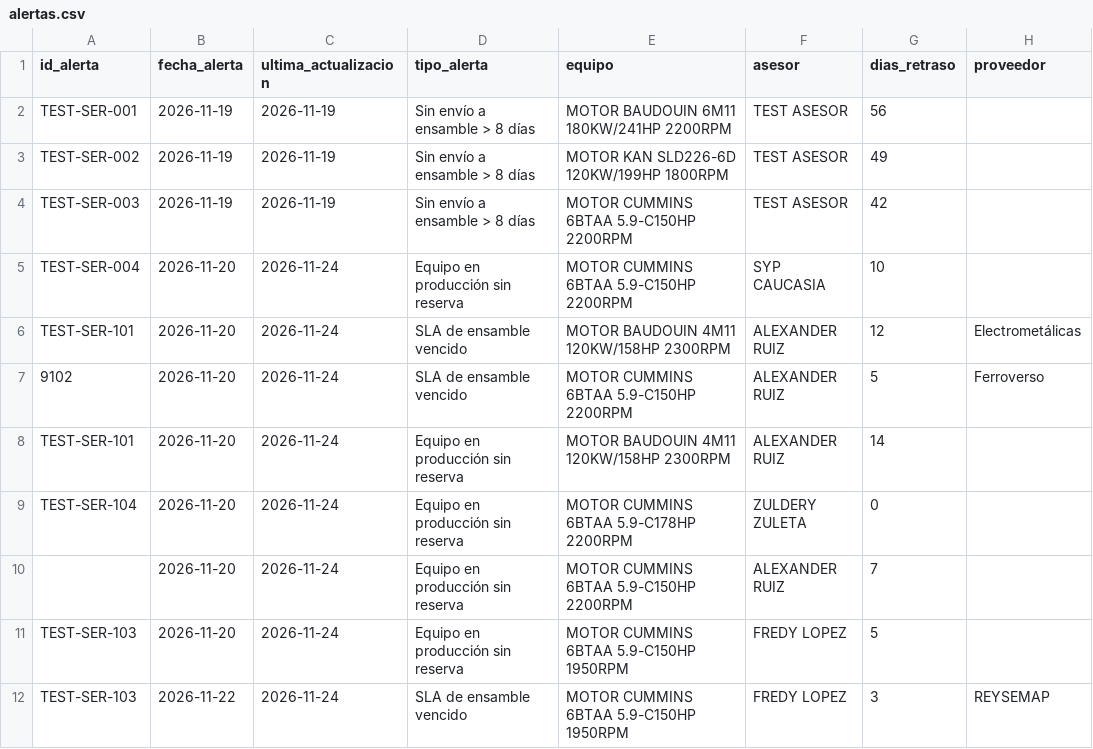
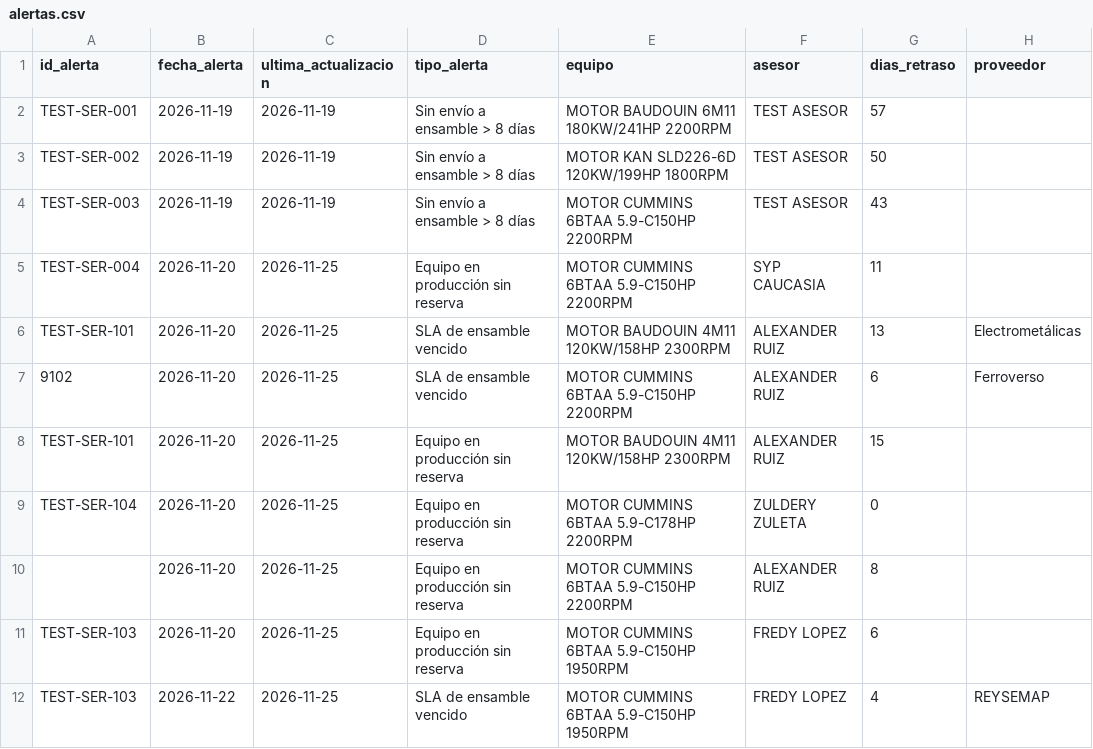
Before and after one commit to SamCheesy/Sistemas_Informacion, a CSV file: alertas.csv, drawn as a sheet.

Commit message:
Actualizar alertas

```diff
--- a/alertas.csv
+++ b/alertas.csv
@@ -1,12 +1,12 @@
 id_alerta,fecha_alerta,ultima_actualizacion,tipo_alerta,equipo,asesor,dias_retraso,proveedor
-TEST-SER-001,2026-11-19,2026-11-19,Sin envío a ensamble > 8 días,MOTOR BAUDOUIN 6M11 180KW/241HP 2200RPM,TEST ASESOR,56,
-TEST-SER-002,2026-11-19,2026-11-19,Sin envío a ensamble > 8 días,MOTOR KAN SLD226-6D 120KW/199HP 1800RPM,TEST ASESOR,49,
-TEST-SER-003,2026-11-19,2026-11-19,Sin envío a ensamble > 8 días,MOTOR CUMMINS 6BTAA 5.9-C150HP 2200RPM,TEST ASESOR,42,
-TEST-SER-004,2026-11-20,2026-11-24,Equipo en producción sin reserva,MOTOR CUMMINS 6BTAA 5.9-C150HP 2200RPM ,SYP CAUCASIA,10,
-TEST-SER-101,2026-11-20,2026-11-24,SLA de ensamble vencido,MOTOR BAUDOUIN 4M11 120KW/158HP 2300RPM ,ALEXANDER RUIZ,12,Electrometálicas
-9102,2026-11-20,2026-11-24,SLA de ensamble vencido,MOTOR CUMMINS 6BTAA 5.9-C150HP 2200RPM ,ALEXANDER RUIZ,5,Ferroverso
-TEST-SER-101,2026-11-20,2026-11-24,Equipo en producción sin reserva,MOTOR BAUDOUIN 4M11 120KW/158HP 2300RPM ,ALEXANDER RUIZ,14,
-TEST-SER-104,2026-11-20,2026-11-24,Equipo en producción sin reserva,MOTOR CUMMINS 6BTAA 5.9-C178HP 2200RPM ,ZULDERY ZULETA ,0,
-,2026-11-20,2026-11-24,Equipo en producción sin reserva,MOTOR CUMMINS 6BTAA 5.9-C150HP 2200RPM ,ALEXANDER RUIZ,7,
-TEST-SER-103,2026-11-20,2026-11-24,Equipo en producción sin reserva,MOTOR CUMMINS 6BTAA 5.9-C150HP 1950RPM ,FREDY LOPEZ ,5,
-TEST-SER-103,2026-11-22,2026-11-24,SLA de ensamble vencido,MOTOR CUMMINS 6BTAA 5.9-C150HP 1950RPM ,FREDY LOPEZ ,3,REYSEMAP
+TEST-SER-001,2026-11-19,2026-11-19,Sin envío a ensamble > 8 días,MOTOR BAUDOUIN 6M11 180KW/241HP 2200RPM,TEST ASESOR,57,
+TEST-SER-002,2026-11-19,2026-11-19,Sin envío a ensamble > 8 días,MOTOR KAN SLD226-6D 120KW/199HP 1800RPM,TEST ASESOR,50,
+TEST-SER-003,2026-11-19,2026-11-19,Sin envío a ensamble > 8 días,MOTOR CUMMINS 6BTAA 5.9-C150HP 2200RPM,TEST ASESOR,43,
+TEST-SER-004,2026-11-20,2026-11-25,Equipo en producción sin reserva,MOTOR CUMMINS 6BTAA 5.9-C150HP 2200RPM ,SYP CAUCASIA,11,
+TEST-SER-101,2026-11-20,2026-11-25,SLA de ensamble vencido,MOTOR BAUDOUIN 4M11 120KW/158HP 2300RPM ,ALEXANDER RUIZ,13,Electrometálicas
+9102,2026-11-20,2026-11-25,SLA de ensamble vencido,MOTOR CUMMINS 6BTAA 5.9-C150HP 2200RPM ,ALEXANDER RUIZ,6,Ferroverso
+TEST-SER-101,2026-11-20,2026-11-25,Equipo en producción sin reserva,MOTOR BAUDOUIN 4M11 120KW/158HP 2300RPM ,ALEXANDER RUIZ,15,
+TEST-SER-104,2026-11-20,2026-11-25,Equipo en producción sin reserva,MOTOR CUMMINS 6BTAA 5.9-C178HP 2200RPM ,ZULDERY ZULETA ,0,
+,2026-11-20,2026-11-25,Equipo en producción sin reserva,MOTOR CUMMINS 6BTAA 5.9-C150HP 2200RPM ,ALEXANDER RUIZ,8,
+TEST-SER-103,2026-11-20,2026-11-25,Equipo en producción sin reserva,MOTOR CUMMINS 6BTAA 5.9-C150HP 1950RPM ,FREDY LOPEZ ,6,
+TEST-SER-103,2026-11-22,2026-11-25,SLA de ensamble vencido,MOTOR CUMMINS 6BTAA 5.9-C150HP 1950RPM ,FREDY LOPEZ ,4,REYSEMAP
```
